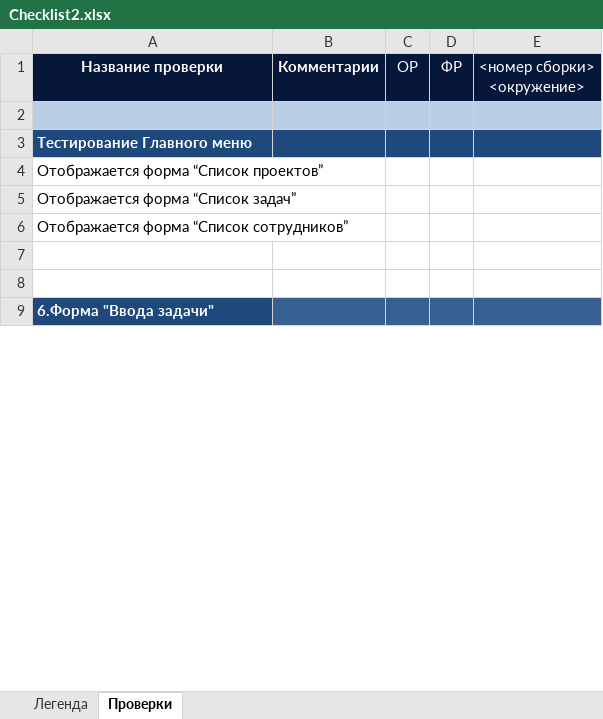
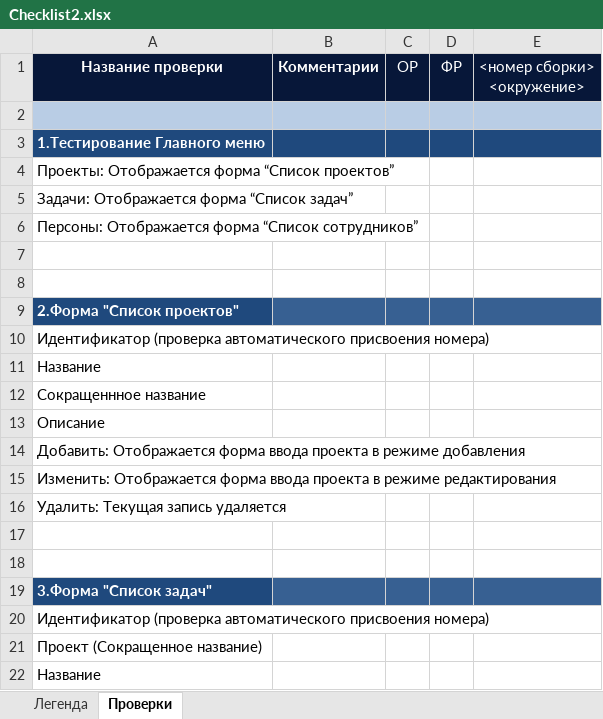
Before and after one commit to sergeydavid/homework, an Excel workbook: homework3/Checklist2.xlsx, sheet Проверки, drawn as a sheet; only a part is shown; the shorter side is filled out with more unchanged rows; values as stored, in another font and other column widths than the file's, no borders; the diff covers the shown part only; the diff names each change by its address in the sheet, - before the commit and + after, or states it on an @@ line.

Commit message:
изменение №2 в чек-листе

```diff
--- a/homework3/Checklist2.xlsx (sheet Проверки)
+++ b/homework3/Checklist2.xlsx (sheet Проверки)
-A3: Тестирование Главного меню
+A3: 1.Тестирование Главного меню
-A4: Отображается форма “Список проектов”
+A4: Проекты: Отображается форма “Список проектов”
-A5: Отображается форма “Список задач”
+A5: Задачи: Отображается форма “Список задач”
-A6: Отображается форма “Список сотрудников”
+A6: Персоны: Отображается форма “Список сотрудников”
+row 7: (empty)
+row 8: (empty)
+row 9: 2.Форма "Список проектов"
+row 10: Идентификатор (проверка автоматического присвоения номера)
+row 11: Название
+row 12: Сокращеннное название
+row 13: Описание
+row 14: Добавить: Отображается форма ввода проекта в режиме добавления
+row 15: Изменить: Отображается форма ввода проекта в режиме редактирования
+row 16: Удалить: Текущая запись удаляется
+row 17: (empty)
+row 18: (empty)
+row 19: 3.Форма "Список задач"
+row 20: Идентификатор (проверка автоматического присвоения номера)
+row 21: Проект (Сокращенное название)
+row 22: Название
```
Also changed, not shown: 55 added rows, 62 removed rows, 19 edited cells and cell formats elsewhere in this sheet.
